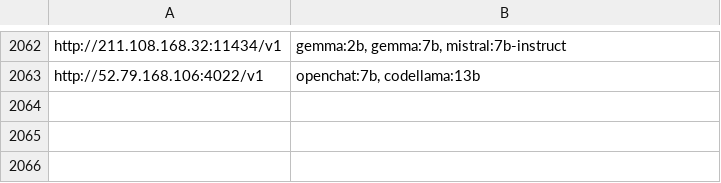
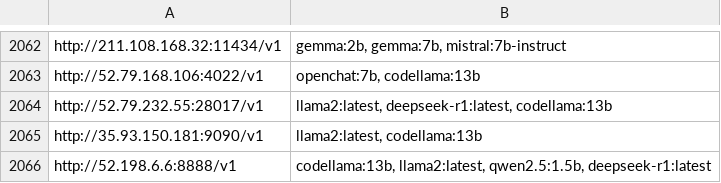
Before and after one commit to happyshua/ollamalist, a CSV file: output_with_models.csv, drawn as a sheet; only a part is shown, gaps mark what is left out.

```diff
--- a/output_with_models.csv
+++ b/output_with_models.csv
@@ -2063 +2063,4 @@ http://211.108.168.32:11434/v1,"gemma:2b, gemma:7b, mistral:7b-instruct"
 http://52.79.168.106:4022/v1,"openchat:7b, codellama:13b"
+http://52.79.232.55:28017/v1,"llama2:latest, deepseek-r1:latest, codellama:13b"
+http://35.93.150.181:9090/v1,"llama2:latest, codellama:13b"
+http://52.198.6.6:8888/v1,"codellama:13b, llama2:latest, qwen2.5:1.5b, deepseek-r1:latest"
```
